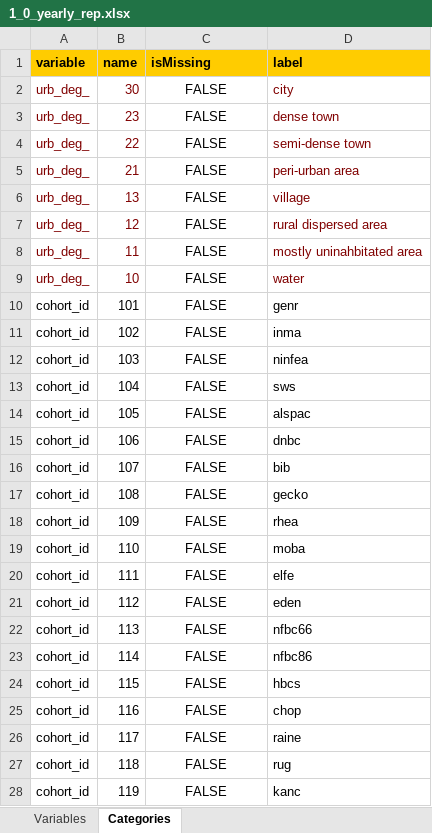
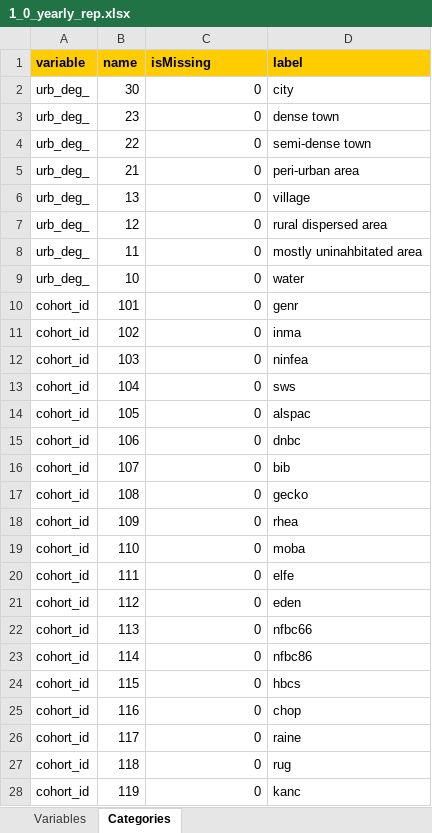
Before and after one commit to lifecycle-project/ds-dictionaries, an Excel workbook: dictionaries/urban_ath/1_0/1_0_yearly_rep.xlsx, sheet Categories, drawn as a sheet; only a part is shown; values as stored, in another font and other column widths than the file's, no borders; the diff covers the shown part only; the diff names each change by its address in the sheet, - before the commit and + after, or states it on an @@ line.

Commit message:
update units year

```diff
--- a/dictionaries/urban_ath/1_0/1_0_yearly_rep.xlsx (sheet Categories)
+++ b/dictionaries/urban_ath/1_0/1_0_yearly_rep.xlsx (sheet Categories)
-A2:B9 text colour: #800000
+A2:B9 text colour: black
-C2:C28 (isMissing): FALSE
+C2:C28 (isMissing): 0
-C2:C28 alignment: center
+C2:C28 alignment: right
-D2:D9 text colour: #800000
+D2:D9 text colour: black
```
Also changed, not shown: 59 edited cells and cell formats elsewhere in this sheet, sheet Variables.
